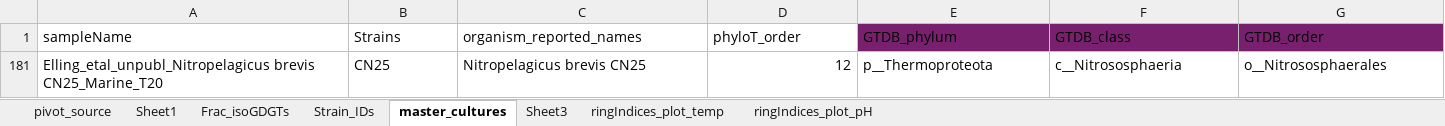
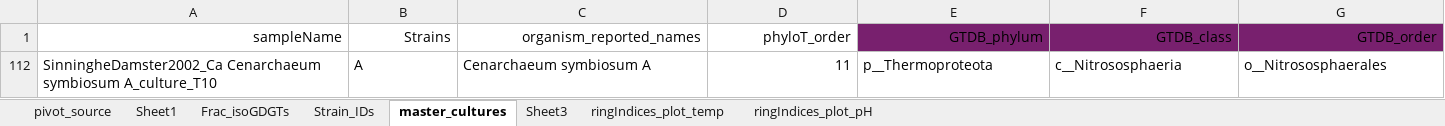
Before and after one commit to PaleoLipidRR/TEXAS, an Excel workbook: spreadsheets/revised_cultures_GDGT_github_RR2024.xlsx, sheet master_cultures, drawn as a sheet; only a part is shown; values as stored, in another font and other column widths than the file's, no borders; conditional formats and table styles not drawn; removed rows and columns are numbered as before the commit, all else as after; rows hold the shown columns only; the diff covers the shown part only; the diff names each change by its address in the sheet, - before the commit and + after, or states it on an @@ line.

```diff
--- a/spreadsheets/revised_cultures_GDGT_github_RR2024.xlsx (sheet master_cultures)
+++ b/spreadsheets/revised_cultures_GDGT_github_RR2024.xlsx (sheet master_cultures)
-A1:G1 alignment: left
+A1:G1 alignment: right
@@ row 181 hidden: Elling_etal_unpubl_Nitropelagicus brevis CN25_Marine_T20 | CN25 | Nitropelagicus brevis CN25 | 12 | p__Thermoproteota | c__Nitrososphaeria | o__Nitrososphaerales @@
@@ row 112 unhidden: SinningheDamster2002_Ca Cenarchaeum symbiosum A_culture_T10 | A | Cenarchaeum symbiosum A | 11 | p__Thermoproteota | c__Nitrososphaeria | o__Nitrososphaerales @@
```
Also changed, not shown: cell formats elsewhere in this sheet, sheet Sheet1, sheet pivot_source, hidden cells, charts or pictures, 1 other file.
